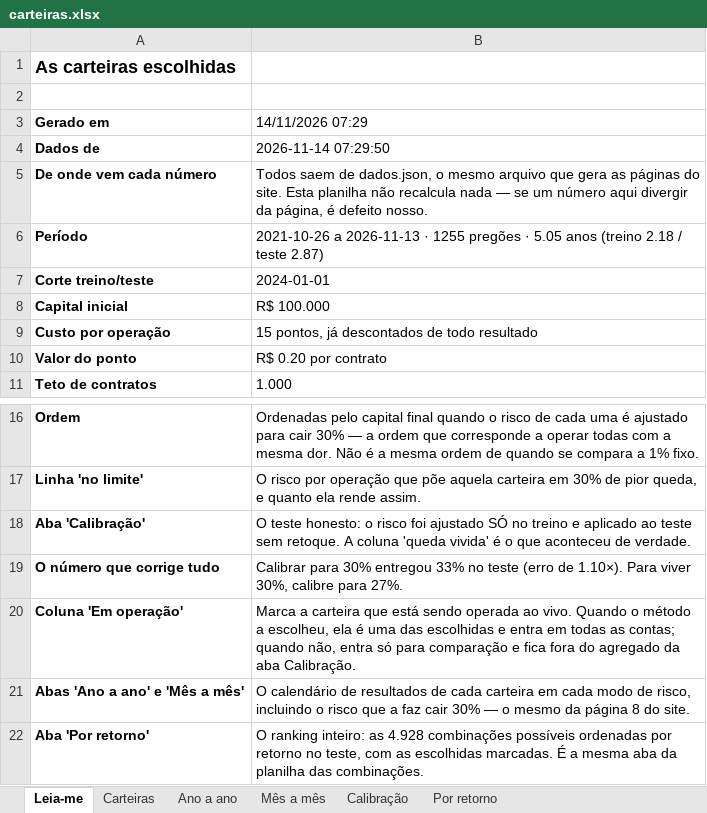
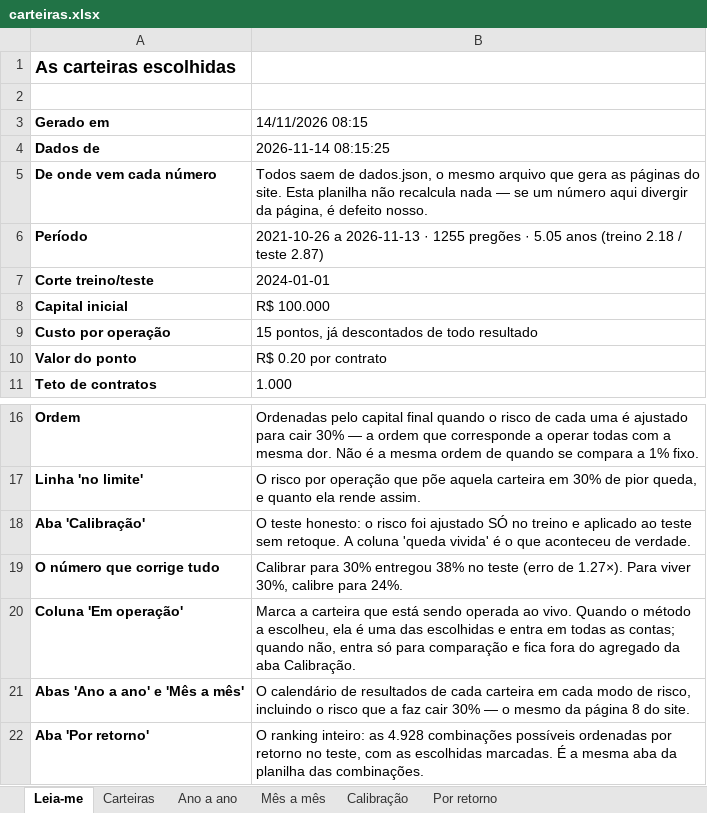
Before and after one commit to jarbasdacosta/safecluster, an Excel workbook: content/entender/carteiras.xlsx, sheet Leia-me, drawn as a sheet; only a part is shown, gaps mark what is left out; values as stored, in another font and other column widths than the file's, no borders; the diff names each change by its address in the sheet, - before the commit and + after, or states it on an @@ line.

```diff
--- a/content/entender/carteiras.xlsx (sheet Leia-me)
+++ b/content/entender/carteiras.xlsx (sheet Leia-me)
-B3: 14/11/2026 07:29
+B3: 14/11/2026 08:15
-B4 (14/11/2026 08:15): 2026-11-14 07:29:50
+B4 (14/11/2026 08:15): 2026-11-14 08:15:25
-B19 (14/11/2026 08:15): …30% entregou 33% no teste (erro de 1.10×). Para viver 30%, calibre para 27%.
+B19 (14/11/2026 08:15): …30% entregou 38% no teste (erro de 1.27×). Para viver 30%, calibre para 24%.
```
Also changed, not shown: sheet Mês a mês, sheet Carteiras, sheet Ano a ano, sheet Calibração, content/entender/combinacoes.xlsx, content/entender/regras.xlsx, 30 other files.
